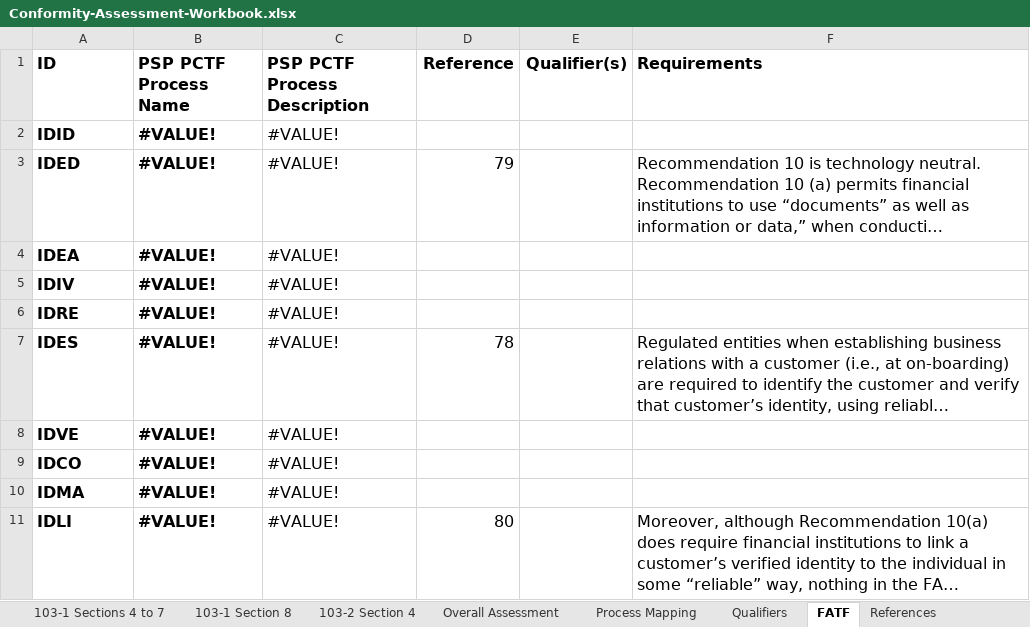
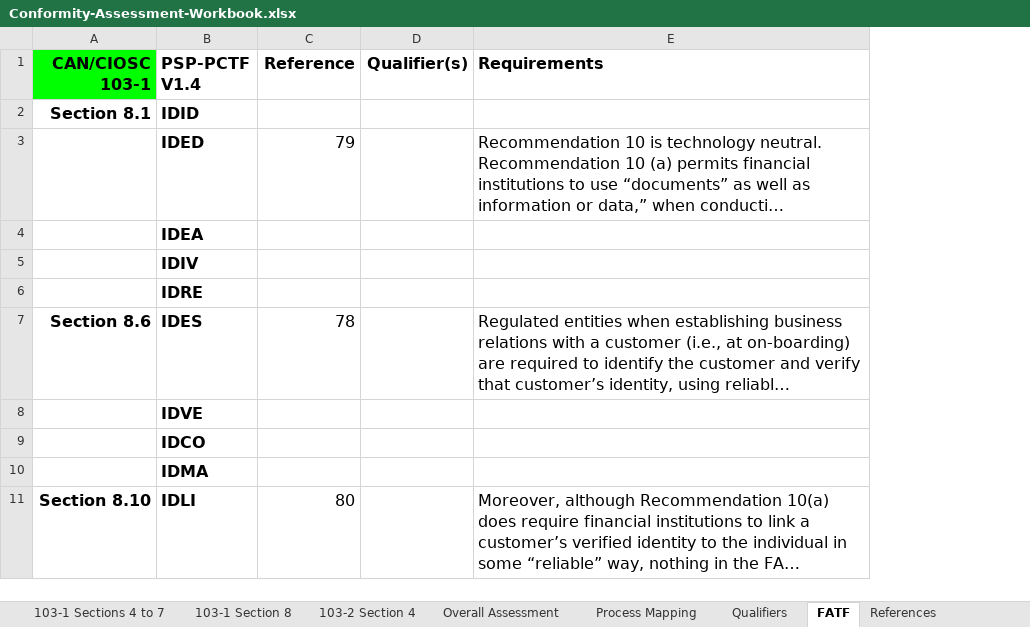
Before and after one commit to CIOSC/CAS-Digital-Trust, an Excel workbook: scheme/tools/Conformity-Assessment-Workbook.xlsx, sheet FATF, drawn as a sheet; long unchanged cells end in …; values as stored, in another font and other column widths than the file's, no borders; removed rows and columns are numbered as before the commit, all else as after; the diff names each change by its address in the sheet, - before the commit and + after, or states it on an @@ line.

```diff
--- a/scheme/tools/Conformity-Assessment-Workbook.xlsx (sheet FATF)
+++ b/scheme/tools/Conformity-Assessment-Workbook.xlsx (sheet FATF)
+column A (CAN/CIOSC 103-1), rows 2-11: Section 8.1 |  |  |  |  | Section 8.6 |  |  |  | Section 8.10
-column B (PSP PCTF Process Name), rows 2-11: all #VALUE!
-column C (PSP PCTF Process Description), rows 2-11: all #VALUE!
-B1: ID
+B1: PSP-PCTF V1.4
```
Also changed, not shown: sheet Instructions, other sheet tabs, 3 other files.
